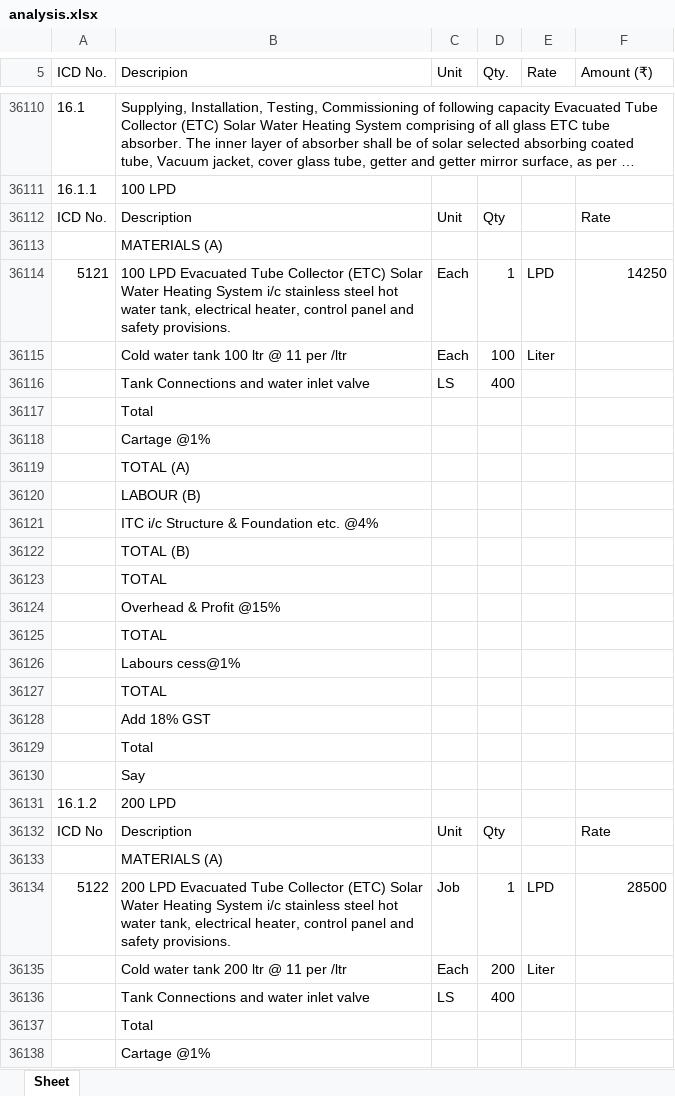
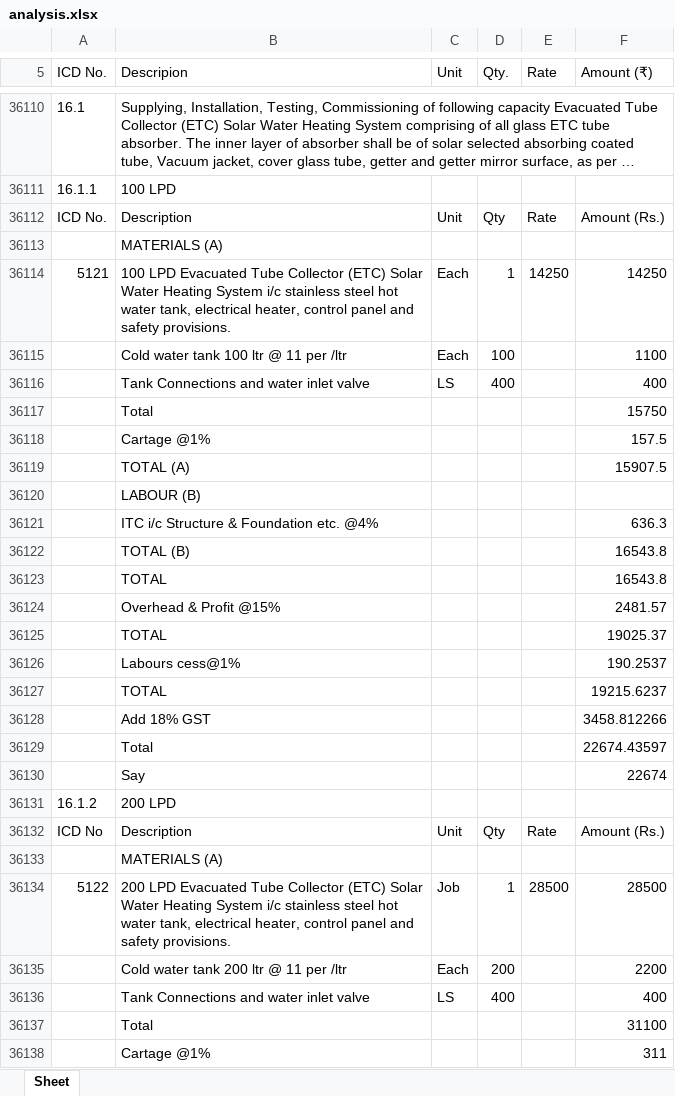
Before and after one commit to manuvarkey/GEstimator, an Excel workbook: spreadsheets/DSREM2025/analysis.xlsx, sheet Sheet, drawn as a sheet; only a part is shown, gaps mark what is left out; long unchanged cells end in …; values as stored, in another font and other column widths than the file's, no borders; the diff covers the shown part only; the diff names each change by its address in the sheet, - before the commit and + after, or states it on an @@ line.

```diff
--- a/spreadsheets/DSREM2025/analysis.xlsx (sheet Sheet)
+++ b/spreadsheets/DSREM2025/analysis.xlsx (sheet Sheet)
-E36112 (Rate): (empty)
+E36112 (Rate): Rate
-F36112 (Amount (₹)): Rate
+F36112 (Amount (₹)): Amount (Rs.)
-E36114 (Rate): LPD
+E36114 (Rate): 14250
-E36115 (Rate): Liter
+E36115 (Rate): (empty)
-F36115 (Amount (₹)): (empty)
+F36115 (Amount (₹)): 1100
-F36116 (Amount (₹)): (empty)
+F36116 (Amount (₹)): 400
-F36117 (Amount (₹)): (empty)
+F36117 (Amount (₹)): 15750
-F36118 (Amount (₹)): (empty)
+F36118 (Amount (₹)): 157.5
-F36119 (Amount (₹)): (empty)
+F36119 (Amount (₹)): 15907.5
-F36121 (Amount (₹)): (empty)
+F36121 (Amount (₹)): 636.3
-F36122:F36123 (Amount (₹)): (empty)
+F36122:F36123 (Amount (₹)): 16543.8
-F36124 (Amount (₹)): (empty)
+F36124 (Amount (₹)): 2481.57
-F36125 (Amount (₹)): (empty)
+F36125 (Amount (₹)): 19025.37
-F36126 (Amount (₹)): (empty)
+F36126 (Amount (₹)): 190.2537
-F36127 (Amount (₹)): (empty)
+F36127 (Amount (₹)): 19215.6237
-F36128 (Amount (₹)): (empty)
+F36128 (Amount (₹)): 3458.812266
-F36129 (Amount (₹)): (empty)
+F36129 (Amount (₹)): 22674.43597
-F36130 (Amount (₹)): (empty)
+F36130 (Amount (₹)): 22674
-E36132 (Rate): (empty)
+E36132 (Rate): Rate
-F36132 (Amount (₹)): Rate
+F36132 (Amount (₹)): Amount (Rs.)
-E36134 (Rate): LPD
+E36134 (Rate): 28500
-E36135 (Rate): Liter
+E36135 (Rate): (empty)
-F36135 (Amount (₹)): (empty)
+F36135 (Amount (₹)): 2200
-F36136 (Amount (₹)): (empty)
+F36136 (Amount (₹)): 400
-F36137 (Amount (₹)): (empty)
+F36137 (Amount (₹)): 31100
-F36138 (Amount (₹)): (empty)
+F36138 (Amount (₹)): 311
```
Also changed, not shown: 156 edited cells elsewhere in this sheet, spreadsheets/DSREM2025/schedule.xlsx, 10 other files.
